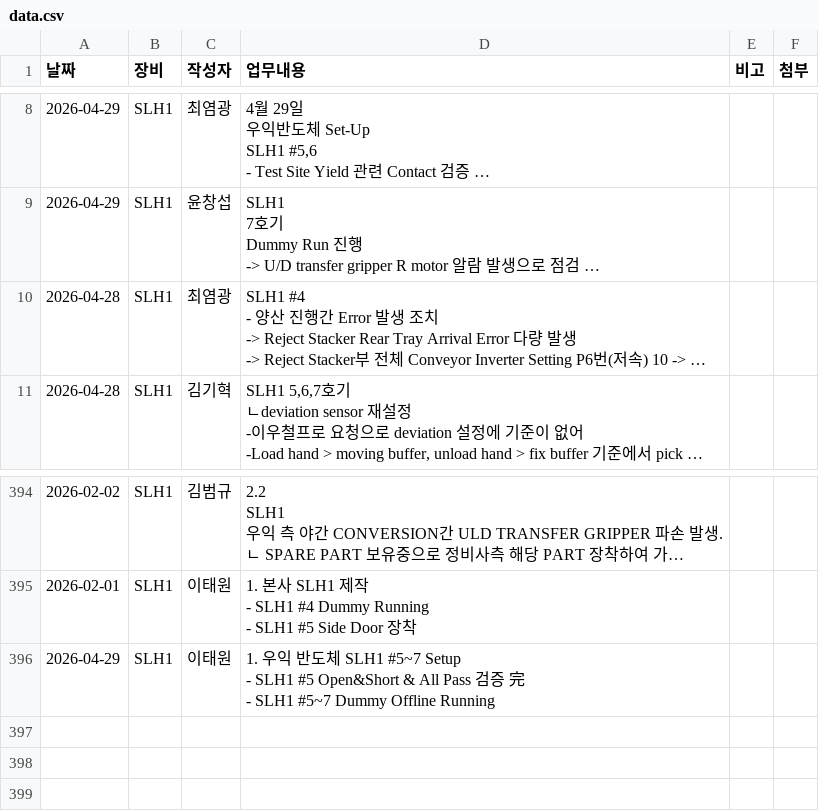
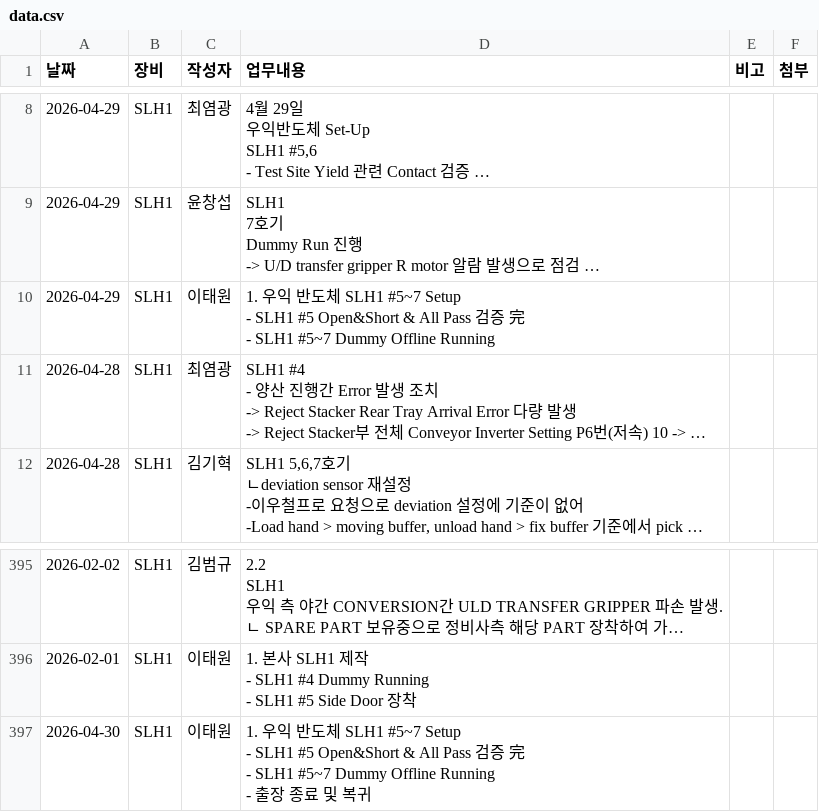
Before and after one commit to Saltlightchoi/my-work-log, a CSV file: data.csv, drawn as a sheet; only a part is shown, gaps mark what is left out; long unchanged cells end in …; addresses are those after the commit; ↵ is a line break in a cell; the diff names each change by its address in the sheet, - before the commit and + after, or states it on an @@ line.

Commit message:
Add Log: 2026-04-30

```diff
--- a/data.csv
+++ b/data.csv
+row 10: 2026-04-29 | SLH1 | 이태원 | 1. 우익 반도체 SLH1 #5~7 Setup ↵ - SLH1 #5 Open&Short & All Pass 검증 完 ↵ - SLH1 #5~7 Dummy Offline Running
-A397 (날짜): 2026-04-29
+A397 (날짜): 2026-04-30
-D397 (업무내용): …Offline Running
+D397 (업무내용): …Offline Running ↵ - 출장 종료 및 복귀
```
